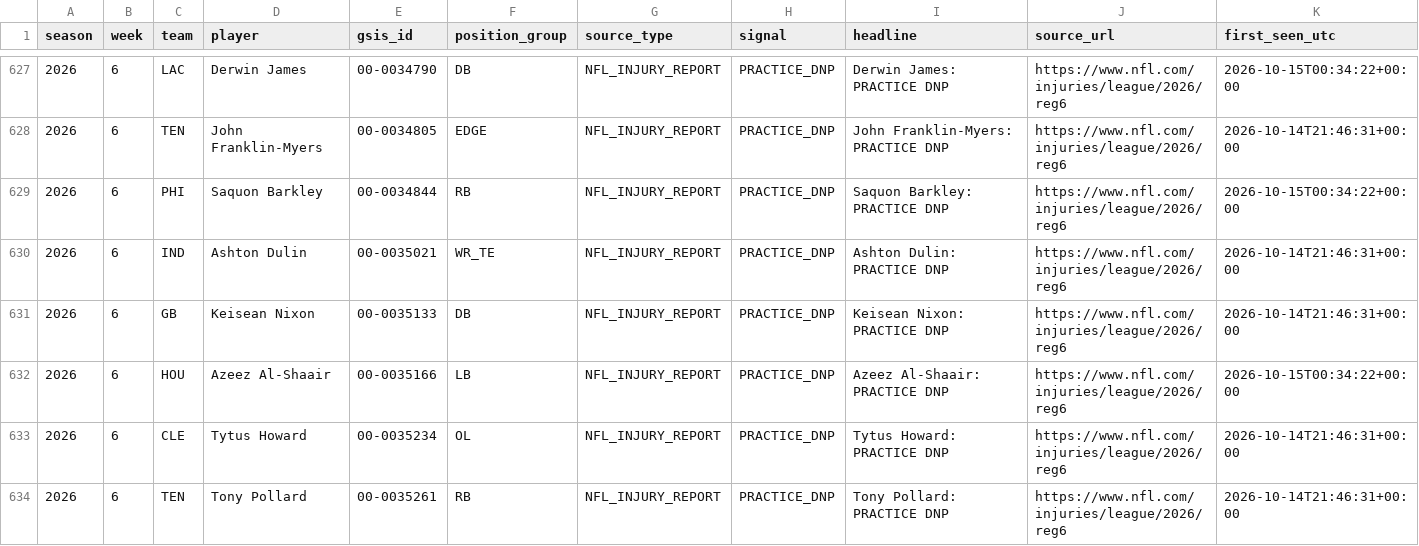
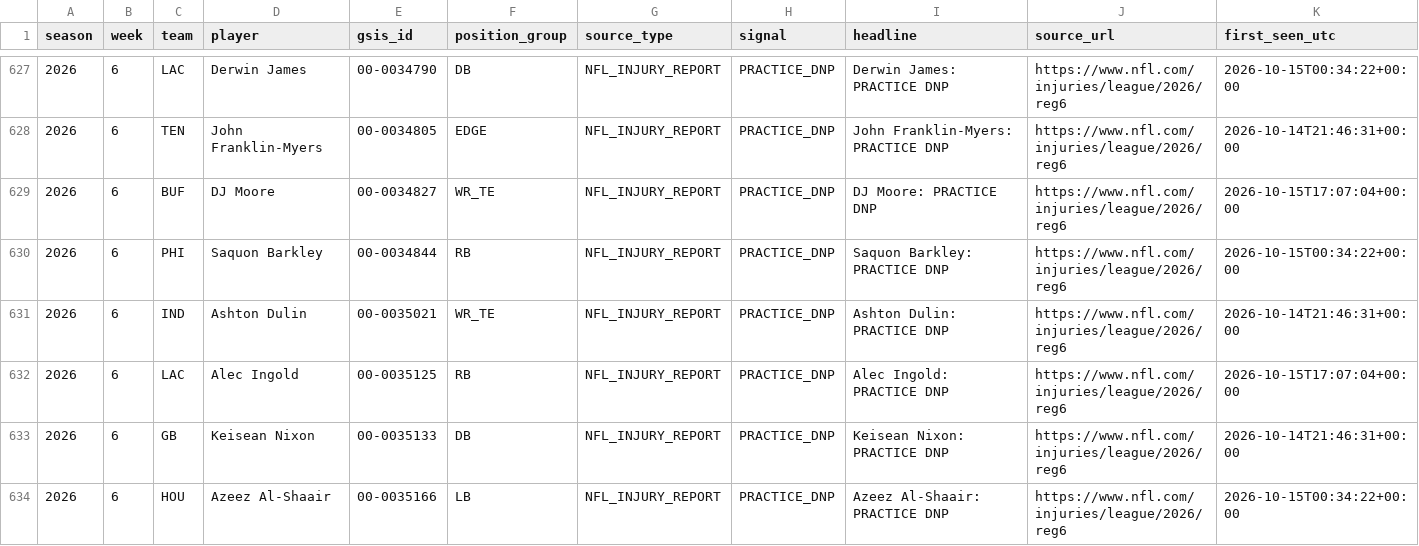
Before and after one commit to zgriesser-hue/-core-v2-nfl, a CSV file: data/monitor/injury_review_queue_2026.csv, drawn as a sheet; only a part is shown, gaps mark what is left out; the shorter side is filled out with more unchanged rows; rows hold the shown columns only; the diff covers the shown part only; the diff names each change by its address in the sheet, - before the commit and + after, or states it on an @@ line.

Commit message:
data: queue new official injury review leads

```diff
--- a/data/monitor/injury_review_queue_2026.csv
+++ b/data/monitor/injury_review_queue_2026.csv
+row 629: 2026 | 6 | BUF | DJ Moore | 00-0034827 | WR_TE | NFL_INJURY_REPORT | PRACTICE_DNP | DJ Moore: PRACTICE DNP | https://www.nfl.com/injuries/league/2026/reg6 | 2026-10-15T17:07:04+00:00
+row 632: 2026 | 6 | LAC | Alec Ingold | 00-0035125 | RB | NFL_INJURY_REPORT | PRACTICE_DNP | Alec Ingold: PRACTICE DNP | https://www.nfl.com/injuries/league/2026/reg6 | 2026-10-15T17:07:04+00:00
```
Also changed, not shown: 4 added rows and 1 edited cell elsewhere in this file.
